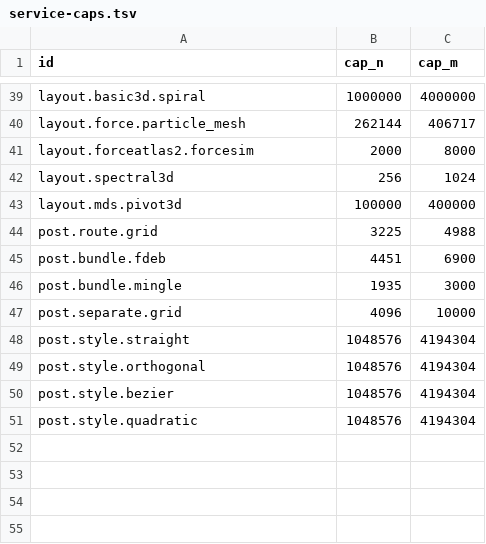
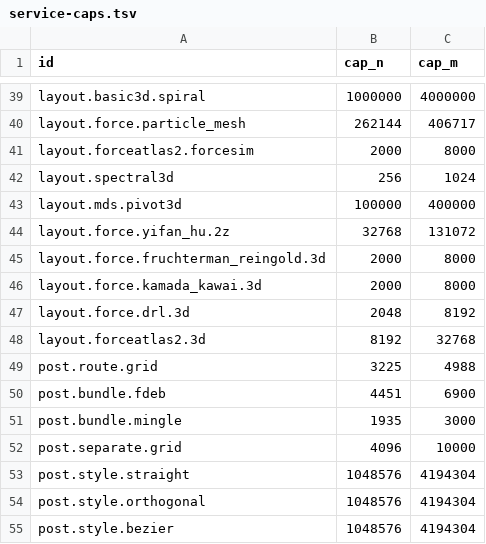
Before and after one commit to Univers42/graph_render, a TSV file: docs/measurements/service-caps.tsv, drawn as a sheet; only a part is shown, gaps mark what is left out; the shorter side is filled out with more unchanged rows; the diff names each change by its address in the sheet, - before the commit and + after, or states it on an @@ line.

```diff
--- a/docs/measurements/service-caps.tsv
+++ b/docs/measurements/service-caps.tsv
+row 44: layout.force.yifan_hu.2z | 32768 | 131072
+row 45: layout.force.fruchterman_reingold.3d | 2000 | 8000
+row 46: layout.force.kamada_kawai.3d | 2000 | 8000
+row 47: layout.force.drl.3d | 2048 | 8192
+row 48: layout.forceatlas2.3d | 8192 | 32768
```
Also changed, not shown: 4 other files.
